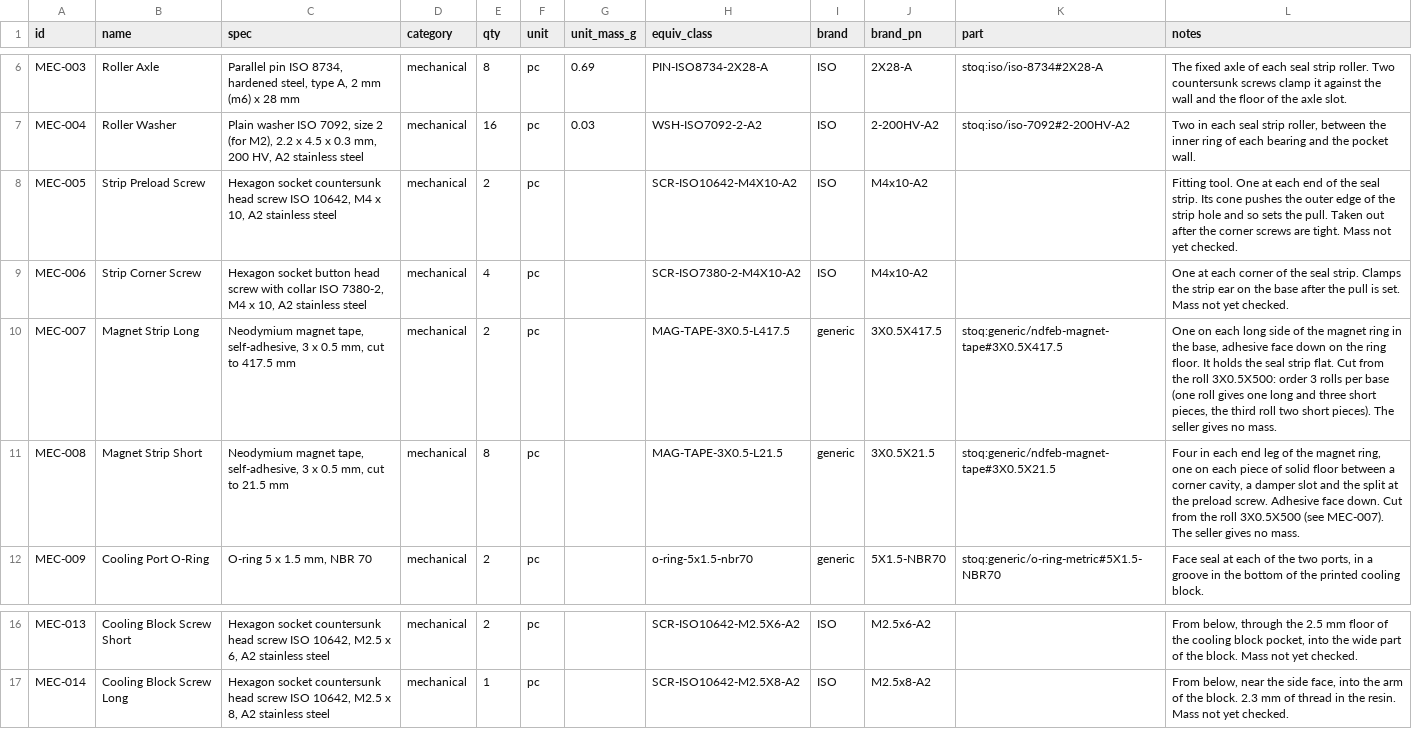
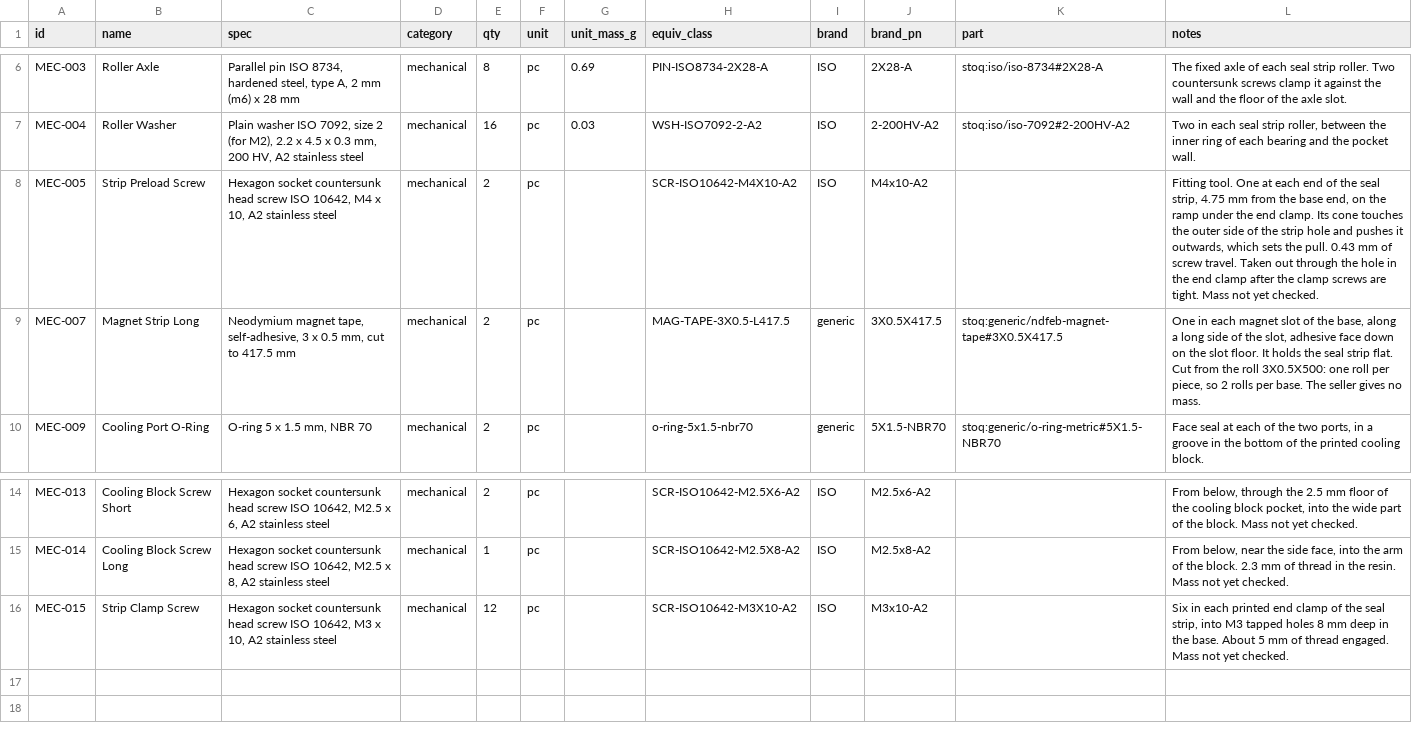
Before and after one commit to refaqt/aqtuator, a CSV file: modules/compact-stage/bom/bom.csv, drawn as a sheet; only a part is shown, gaps mark what is left out; removed rows and columns are numbered as before the commit, all else as after; the diff names each change by its address in the sheet, - before the commit and + after, or states it on an @@ line.

```diff
--- a/modules/compact-stage/bom/bom.csv
+++ b/modules/compact-stage/bom/bom.csv
-L8 (notes): …the seal strip. Its cone pushes the outer edge of the strip hole and so sets the pull. Taken out after the corner screws are…
+L8 (notes): …the seal strip, 4.75 mm from the base end, on the ramp under the end clamp. Its cone touches the outer side of the strip hole and pushes it outwards, which sets the pull. 0.43 mm of screw travel. Taken out through the hole in the end clamp after the clamp screws are…
-row 9: MEC-006 | Strip Corner Screw | Hexagon socket button head screw with collar ISO 7380-2, M4 x 10, A2 stainless steel | mechanical | 4 | pc |  | SCR-ISO7380-2-M4X10-A2 | ISO | M4x10-A2 |  | One at each corner of the seal strip. Clamps the strip ear on the base after the pull is set. Mass not yet checked.
-L9 (notes): One on each long side of the magnet ring in the base, adhesive face down on the ring floor. It holds the seal strip flat. Cut from the roll 3X0.5X500: order 3 rolls per base (one roll gives one long and three short pieces, the third roll two short pieces). The seller…
+L9 (notes): One in each magnet slot of the base, along a long side of the slot, adhesive face down on the slot floor. It holds the seal strip flat. Cut from the roll 3X0.5X500: one roll per piece, so 2 rolls per base. The seller…
-row 11: MEC-008 | Magnet Strip Short | Neodymium magnet tape, self-adhesive, 3 x 0.5 mm, cut to 21.5 mm | mechanical | 8 | pc |  | MAG-TAPE-3X0.5-L21.5 | generic | 3X0.5X21.5 | stoq:generic/ndfeb-magnet-tape#3X0.5X21.5 | Four in each end leg of the magnet ring, one on each piece of solid floor between a corner cavity, a damper slot and the split at the preload screw. Adhesive face down. Cut from the roll 3X0.5X500 (see MEC-007). The seller gives no mass.
+row 16: MEC-015 | Strip Clamp Screw | Hexagon socket countersunk head screw ISO 10642, M3 x 10, A2 stainless steel | mechanical | 12 | pc |  | SCR-ISO10642-M3X10-A2 | ISO | M3x10-A2 |  | Six in each printed end clamp of the seal strip, into M3 tapped holes 8 mm deep in the base. About 5 mm of thread engaged. Mass not yet checked.
```
Also changed, not shown: modules/compact-stage/cad/params-table.csv, modules/compact-stage/cad/params/default.csv, 23 other files.
